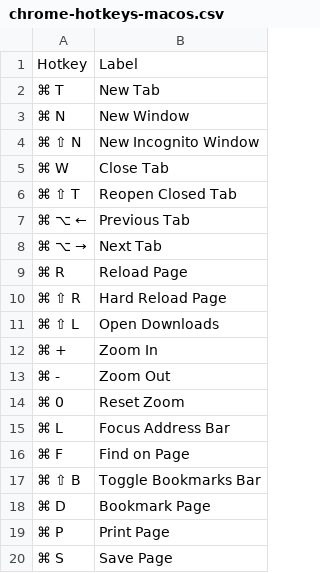
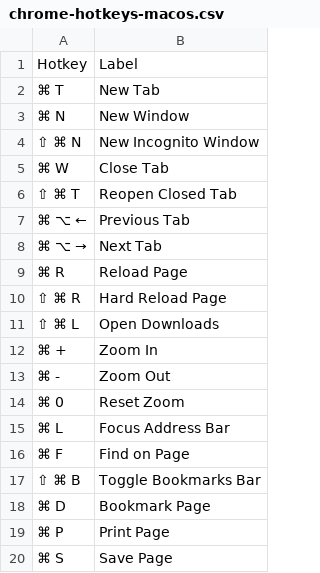
Before and after one commit to tayles/stream-deck-profile-generator, a CSV file: examples/chrome-hotkeys-macos.csv, drawn as a sheet; only a part is shown.

```diff
--- a/examples/chrome-hotkeys-macos.csv
+++ b/examples/chrome-hotkeys-macos.csv
@@ -3,5 +3,5 @@ Hotkey,Label
 ⌘ N,New Window
-⌘ ⇧ N,New Incognito Window
+⇧ ⌘ N,New Incognito Window
 ⌘ W,Close Tab
-⌘ ⇧ T,Reopen Closed Tab
+⇧ ⌘ T,Reopen Closed Tab
 ⌘ ⌥ ←,Previous Tab
@@ -9,4 +9,4 @@ Hotkey,Label
 ⌘ R,Reload Page
-⌘ ⇧ R,Hard Reload Page
-⌘ ⇧ L,Open Downloads
+⇧ ⌘ R,Hard Reload Page
+⇧ ⌘ L,Open Downloads
 ⌘ +,Zoom In
@@ -16,3 +16,3 @@ Hotkey,Label
 ⌘ F,Find on Page
-⌘ ⇧ B,Toggle Bookmarks Bar
+⇧ ⌘ B,Toggle Bookmarks Bar
 ⌘ D,Bookmark Page
```
Also changed, not shown: 1 other file.
